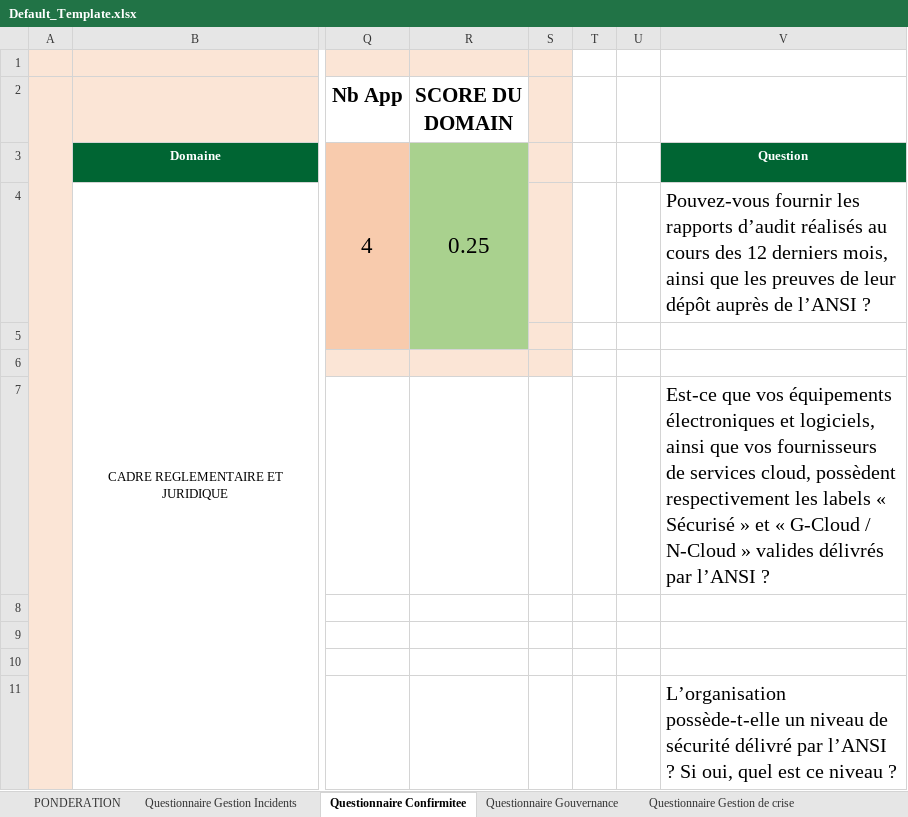
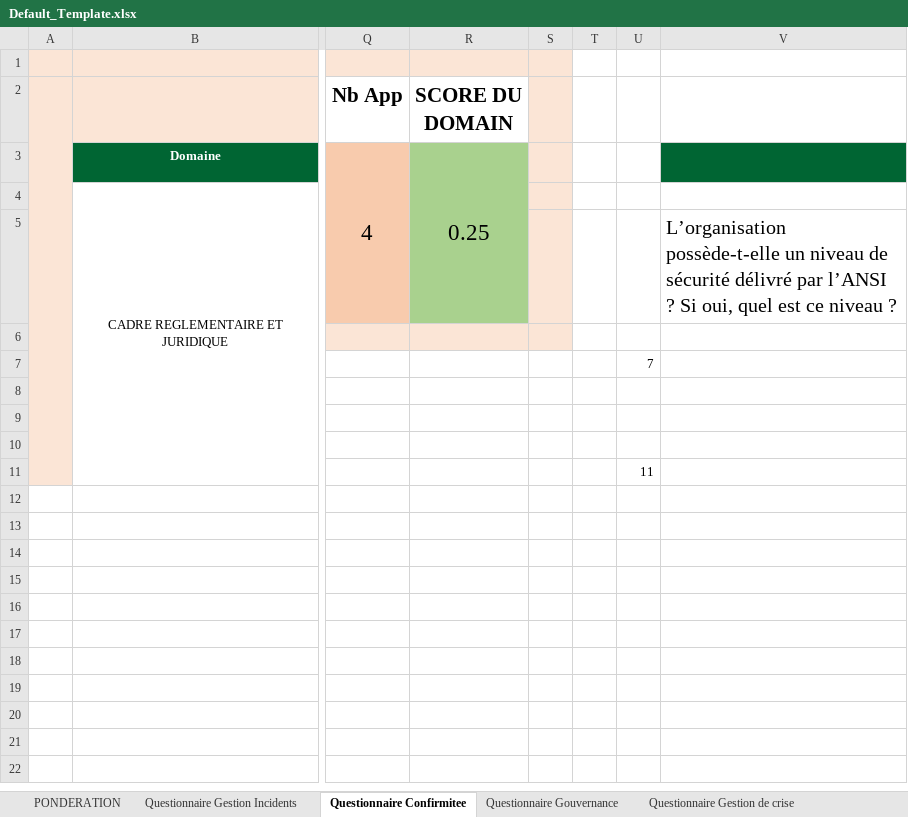
Before and after one commit to Dhia-Ben-Bouali/Maturity-Dashboard-Cyber-Crise, an Excel workbook: Data/Default_Template.xlsx, sheet Questionnaire Confirmitee, drawn as a sheet; only a part is shown, gaps mark what is left out; values as stored, in another font and other column widths than the file's, no borders; conditional formats not drawn; the diff names each change by its address in the sheet, - before the commit and + after, or states it on an @@ line.

Commit message:
EXTRACT NO QUESTION FROM XSLS

```diff
--- a/Data/Default_Template.xlsx (sheet Questionnaire Confirmitee)
+++ b/Data/Default_Template.xlsx (sheet Questionnaire Confirmitee)
-V3: Question
+V3: (empty)
-V4: Pouvez-vous fournir les rapports d’audit réalisés au cours des 12 derniers mois, ainsi que les preuves de leur dépôt auprès de l’ANSI ?
+V4: (empty)
-V5: (empty)
+V5: L’organisation possède-t-elle un niveau de sécurité délivré par l’ANSI ? Si oui, quel est ce niveau ?
-U7: (empty)
+U7: 7
-V7: Est-ce que vos équipements électroniques et logiciels, ainsi que vos fournisseurs de services cloud, possèdent respectivement les labels « Sécurisé » et « G-Cloud / N-Cloud » valides délivrés par l’ANSI ?
+V7: (empty)
-U11: (empty)
+U11: 11
-V11: L’organisation possède-t-elle un niveau de sécurité délivré par l’ANSI ? Si oui, quel est ce niveau ?
+V11: (empty)
```
Also changed, not shown: sheet Questionnaire Gestion Incidents, sheet Questionnaire Gestion de crise, sheet Question Continuité d’activité, sheet Questionnaire Gouvernance, sheet FinalResult, sheet Questionnaire Domain Forensics, formulas that keep their value, 1 other file.
